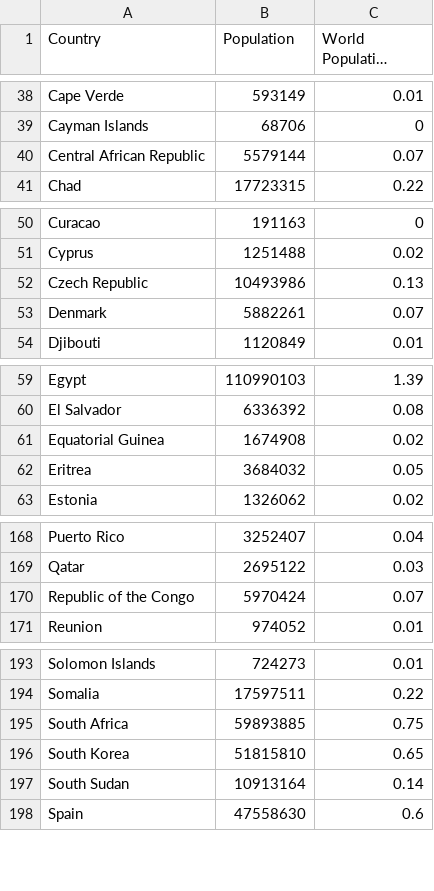
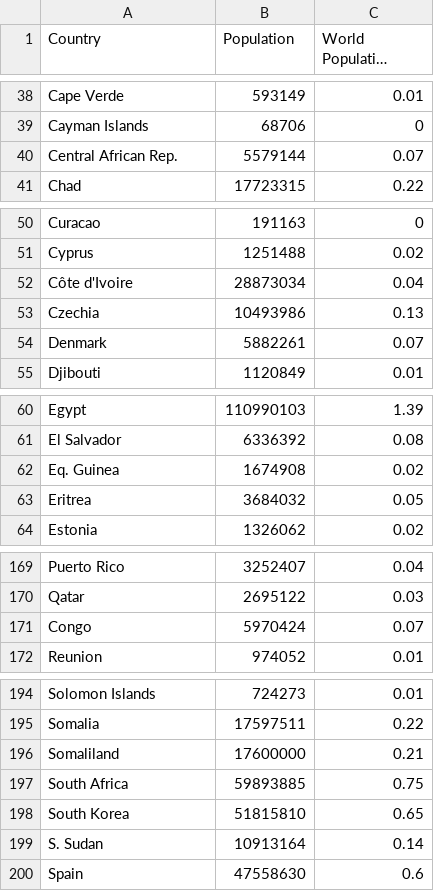
Before and after one commit to ziyingheng0701/FIT3179, a CSV file: world_population.csv, drawn as a sheet; only a part is shown, gaps mark what is left out; long unchanged cells end in …; the diff covers the shown part only.

Commit message:
Update world_population.csv

```diff
--- a/world_population.csv
+++ b/world_population.csv
@@ -39,3 +39,3 @@ Cape Verde,593149,0.01
 Cayman Islands,68706,0
-Central African Republic,5579144,0.07
+Central African Rep.,5579144,0.07
 Chad,17723315,0.22
@@ -51,3 +51,4 @@ Curacao,191163,0
 Cyprus,1251488,0.02
-Czech Republic,10493986,0.13
+Côte d'Ivoire,28873034, 0.04
+Czechia,10493986,0.13
 Denmark,5882261,0.07
@@ -60,3 +61,3 @@ Egypt,110990103,1.39
 El Salvador,6336392,0.08
-Equatorial Guinea,1674908,0.02
+Eq. Guinea,1674908,0.02
 Eritrea,3684032,0.05
@@ -169,3 +170,3 @@ Puerto Rico,3252407,0.04
 Qatar,2695122,0.03
-Republic of the Congo,5970424,0.07
+Congo,5970424,0.07
 Reunion,974052,0.01
@@ -194,5 +195,6 @@ Solomon Islands,724273,0.01
 Somalia,17597511,0.22
+Somaliland,17600000,0.21
 South Africa,59893885,0.75
 South Korea,51815810,0.65
-South Sudan,10913164,0.14
+S. Sudan,10913164,0.14
 Spain,47558630,0.6
```
Also changed, not shown: 2 edited cells elsewhere in this file.
